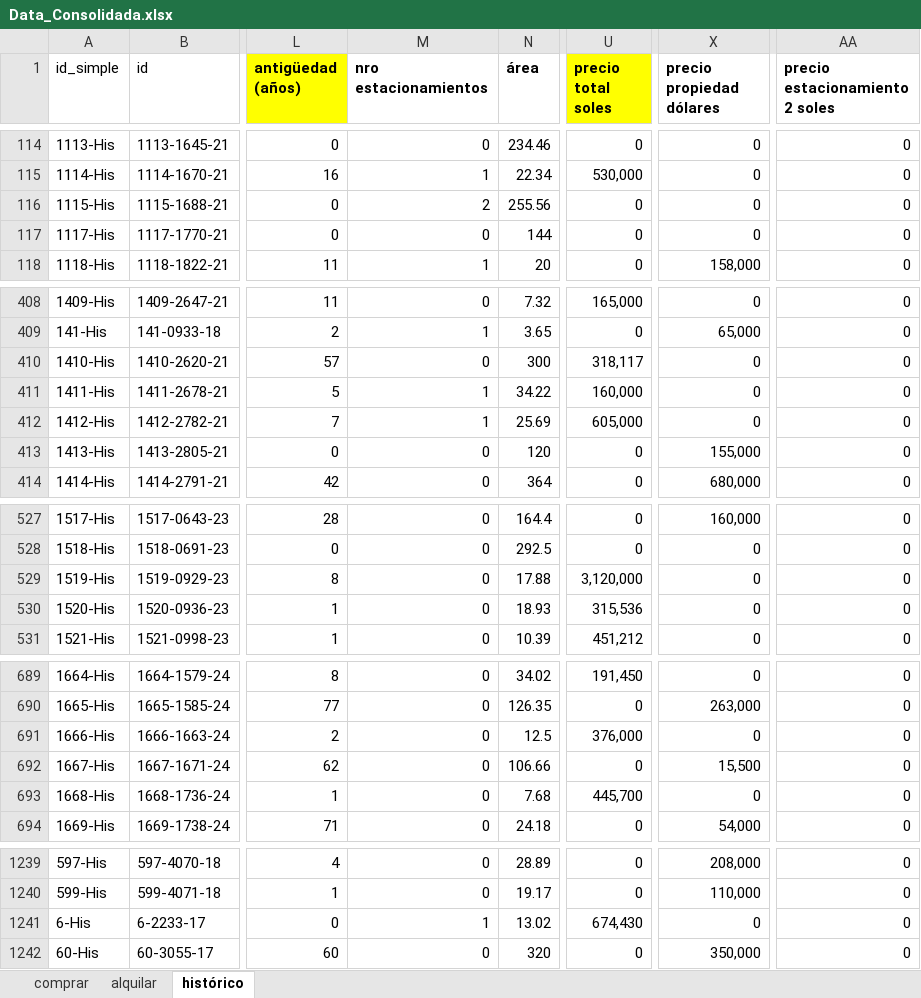
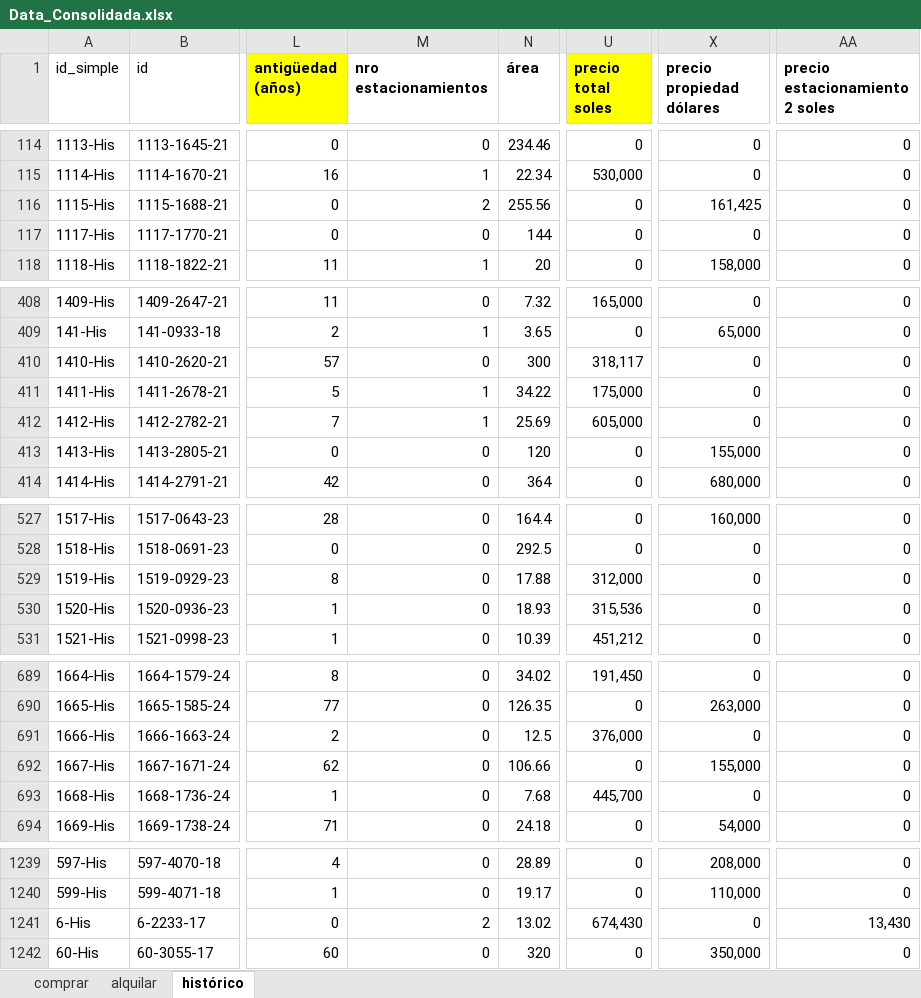
Before and after one commit to thaizbar-debug/reco, an Excel workbook: data/Data_Consolidada.xlsx, sheet histórico, drawn as a sheet; only a part is shown, gaps mark what is left out; values as stored, in another font and other column widths than the file's, no borders; charts and pictures not drawn; the diff covers the shown part only; the diff names each change by its address in the sheet, - before the commit and + after, or states it on an @@ line.

```diff
--- a/data/Data_Consolidada.xlsx (sheet histórico)
+++ b/data/Data_Consolidada.xlsx (sheet histórico)
-X116 (precio propiedad dólares): 0
+X116 (precio propiedad dólares): 161,425
-U411 (precio total soles): 160,000
+U411 (precio total soles): 175,000
-U529 (precio total soles): 3,120,000
+U529 (precio total soles): 312,000
-X692 (precio propiedad dólares): 15,500
+X692 (precio propiedad dólares): 155,000
-M1241 (nro estacionamientos): 1
+M1241 (nro estacionamientos): 2
-AA1241 (precio estacionamiento 2 soles): 0
+AA1241 (precio estacionamiento 2 soles): 13,430
```
Also changed, not shown: 1 edited cell elsewhere in this sheet, charts or pictures, 1 other file.
